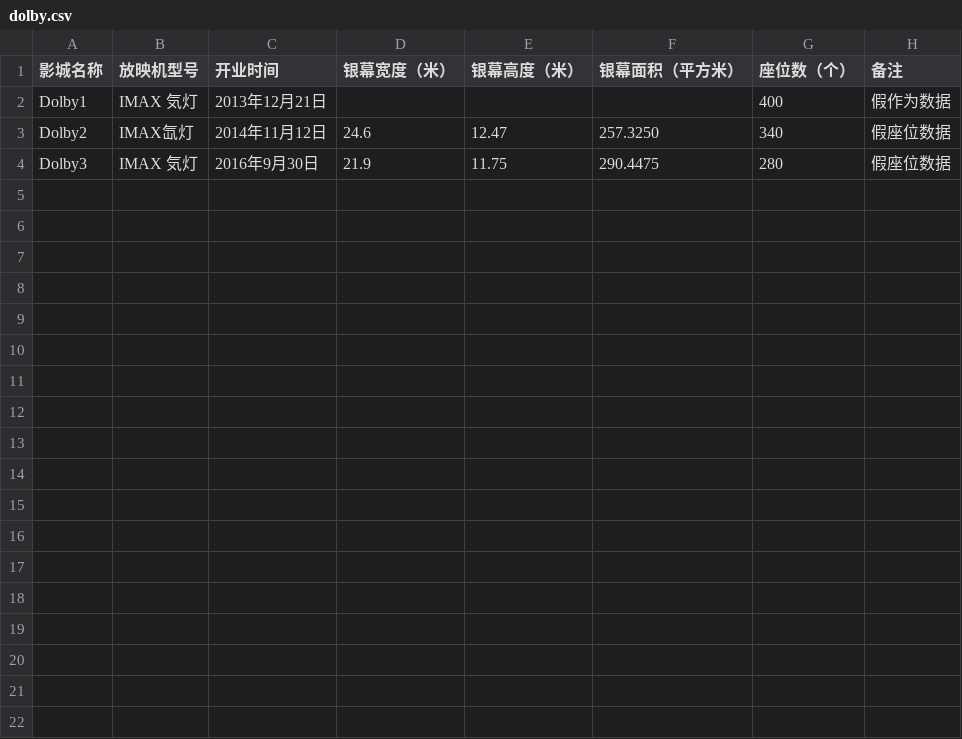
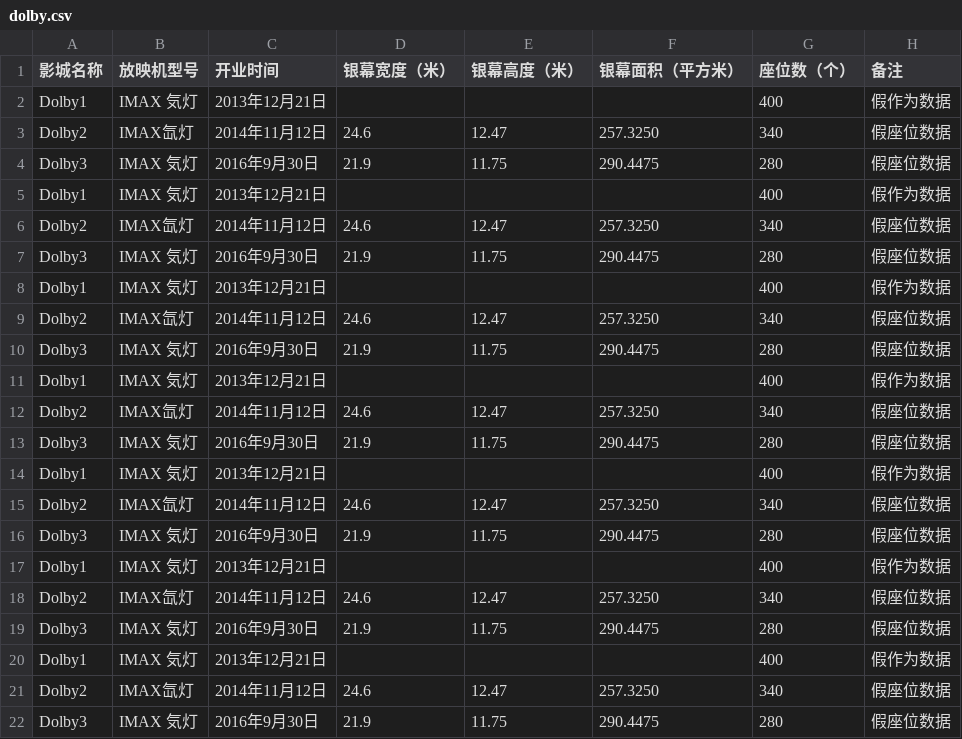
Before and after one commit to gflynn2049/cinemap-data, a CSV file: dolby.csv, drawn as a sheet; the diff names each change by its address in the sheet, - before the commit and + after, or states it on an @@ line.

```diff
--- a/dolby.csv
+++ b/dolby.csv
+row 5: Dolby1 | IMAX 気灯 | 2013年12月21日 |  |  |  | 400 | 假作为数据
+row 6: Dolby2 | IMAX氙灯 | 2014年11月12日 | 24.6 | 12.47 | 257.3250 | 340 | 假座位数据
+row 7: Dolby3 | IMAX 気灯 | 2016年9月30日 | 21.9 | 11.75 | 290.4475 | 280 | 假座位数据
+row 8: Dolby1 | IMAX 気灯 | 2013年12月21日 |  |  |  | 400 | 假作为数据
+row 9: Dolby2 | IMAX氙灯 | 2014年11月12日 | 24.6 | 12.47 | 257.3250 | 340 | 假座位数据
+row 10: Dolby3 | IMAX 気灯 | 2016年9月30日 | 21.9 | 11.75 | 290.4475 | 280 | 假座位数据
+row 11: Dolby1 | IMAX 気灯 | 2013年12月21日 |  |  |  | 400 | 假作为数据
+row 12: Dolby2 | IMAX氙灯 | 2014年11月12日 | 24.6 | 12.47 | 257.3250 | 340 | 假座位数据
+row 13: Dolby3 | IMAX 気灯 | 2016年9月30日 | 21.9 | 11.75 | 290.4475 | 280 | 假座位数据
+row 14: Dolby1 | IMAX 気灯 | 2013年12月21日 |  |  |  | 400 | 假作为数据
+row 15: Dolby2 | IMAX氙灯 | 2014年11月12日 | 24.6 | 12.47 | 257.3250 | 340 | 假座位数据
+row 16: Dolby3 | IMAX 気灯 | 2016年9月30日 | 21.9 | 11.75 | 290.4475 | 280 | 假座位数据
+row 17: Dolby1 | IMAX 気灯 | 2013年12月21日 |  |  |  | 400 | 假作为数据
+row 18: Dolby2 | IMAX氙灯 | 2014年11月12日 | 24.6 | 12.47 | 257.3250 | 340 | 假座位数据
+row 19: Dolby3 | IMAX 気灯 | 2016年9月30日 | 21.9 | 11.75 | 290.4475 | 280 | 假座位数据
+row 20: Dolby1 | IMAX 気灯 | 2013年12月21日 |  |  |  | 400 | 假作为数据
+row 21: Dolby2 | IMAX氙灯 | 2014年11月12日 | 24.6 | 12.47 | 257.3250 | 340 | 假座位数据
+row 22: Dolby3 | IMAX 気灯 | 2016年9月30日 | 21.9 | 11.75 | 290.4475 | 280 | 假座位数据
```
Also changed, not shown: imax.csv, 3 other files.
